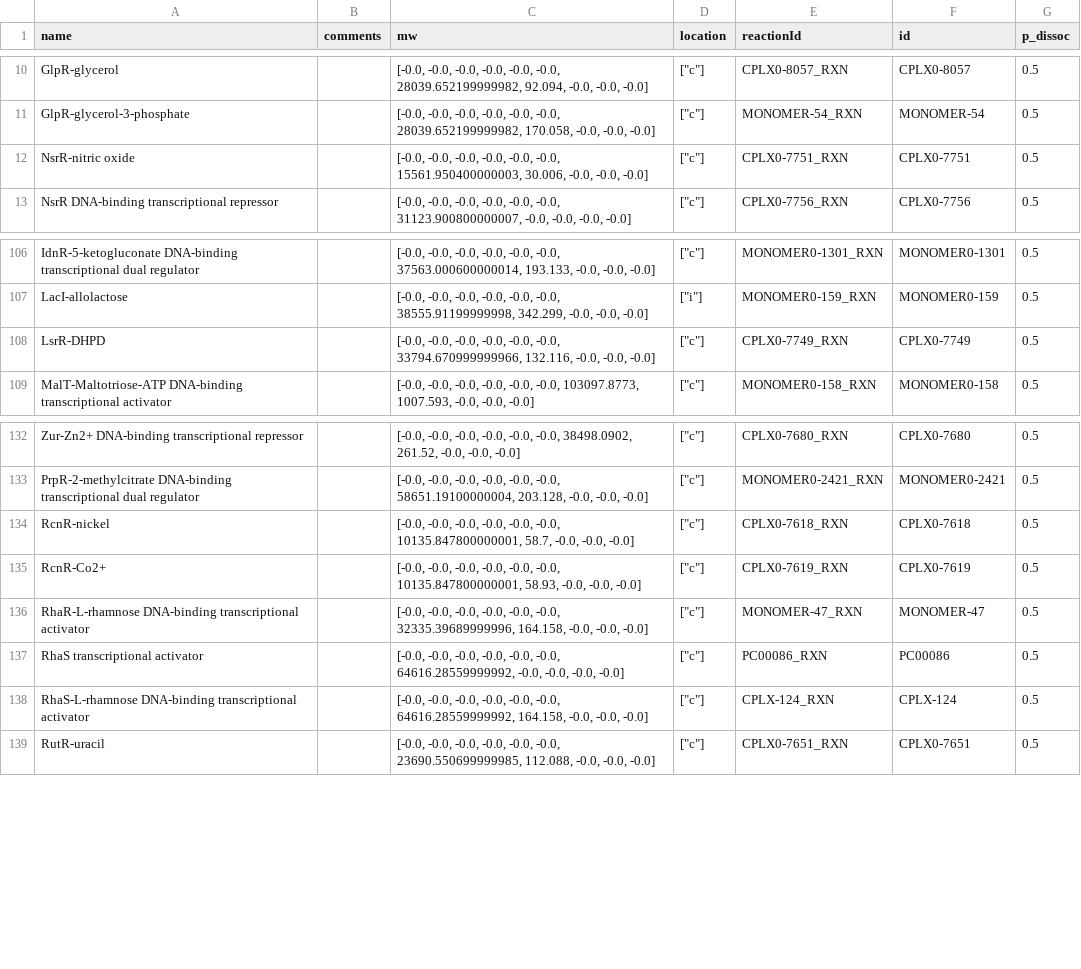
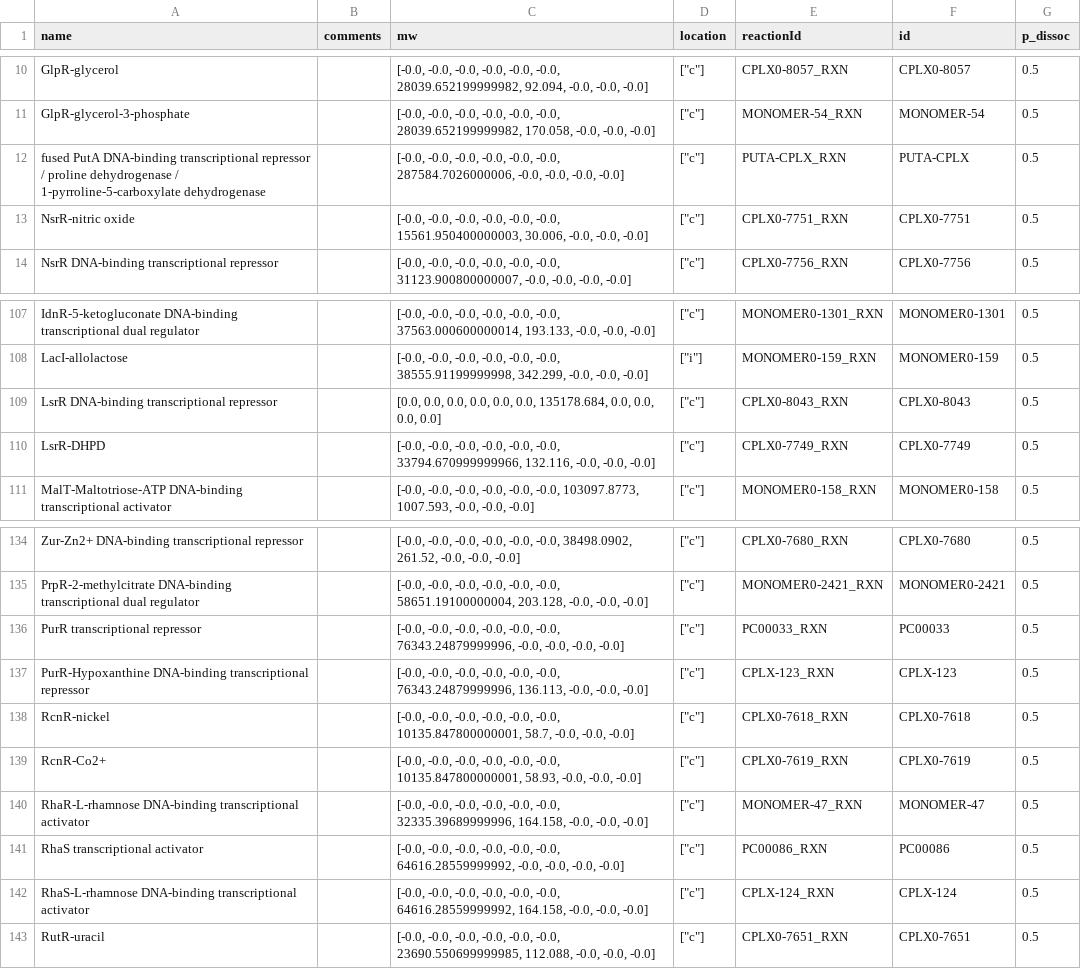
Before and after one commit to CovertLab/wcEcoli, a TSV file: reconstruction/ecoli/flat/proteinComplexes.tsv, drawn as a sheet; only a part is shown, gaps mark what is left out.

Commit message:
Adding CPLX0-8043, PC00033, CPLX-123, PUTA-CPLX frame ids to reconstruction/ecoli/flat/proteinComplexes.tsv.

```diff
--- a/reconstruction/ecoli/flat/proteinComplexes.tsv
+++ b/reconstruction/ecoli/flat/proteinComplexes.tsv
@@ -11,2 +11,3 @@
 "GlpR-glycerol-3-phosphate"	""	[-0.0, -0.0, -0.0, -0.0, -0.0, -0.0, 28039.652199999982, 170.058, -0.0, -0.0, -0.0]	["c"]	"MONOMER-54_RXN"	"MONOMER-54"	0.5
+"fused PutA DNA-binding transcriptional repressor / proline dehydrogenase / 1-pyrroline-5-carboxylate dehydrogenase"	""	[-0.0, -0.0, -0.0, -0.0, -0.0, -0.0, 287584.7026000006, -0.0, -0.0, -0.0, -0.0]	["c"]	"PUTA-CPLX_RXN"	"PUTA-CPLX"	0.5
 "NsrR-nitric oxide"	""	[-0.0, -0.0, -0.0, -0.0, -0.0, -0.0, 15561.950400000003, 30.006, -0.0, -0.0, -0.0]	["c"]	"CPLX0-7751_RXN"	"CPLX0-7751"	0.5
@@ -107,2 +108,3 @@
 "LacI-allolactose"	""	[-0.0, -0.0, -0.0, -0.0, -0.0, -0.0, 38555.91199999998, 342.299, -0.0, -0.0, -0.0]	["i"]	"MONOMER0-159_RXN"	"MONOMER0-159"	0.5
+"LsrR DNA-binding transcriptional repressor"	""	[0.0, 0.0, 0.0, 0.0, 0.0, 0.0, 135178.684, 0.0, 0.0, 0.0, 0.0]	["c"]	"CPLX0-8043_RXN"	"CPLX0-8043"	0.5
 "LsrR-DHPD"	""	[-0.0, -0.0, -0.0, -0.0, -0.0, -0.0, 33794.670999999966, 132.116, -0.0, -0.0, -0.0]	["c"]	"CPLX0-7749_RXN"	"CPLX0-7749"	0.5
@@ -133,2 +135,4 @@
 "PrpR-2-methylcitrate DNA-binding transcriptional dual regulator"	""	[-0.0, -0.0, -0.0, -0.0, -0.0, -0.0, 58651.19100000004, 203.128, -0.0, -0.0, -0.0]	["c"]	"MONOMER0-2421_RXN"	"MONOMER0-2421"	0.5
+"PurR transcriptional repressor"	""	[-0.0, -0.0, -0.0, -0.0, -0.0, -0.0, 76343.24879999996, -0.0, -0.0, -0.0, -0.0]	["c"]	"PC00033_RXN"	"PC00033"	0.5
+"PurR-Hypoxanthine DNA-binding transcriptional repressor"	""	[-0.0, -0.0, -0.0, -0.0, -0.0, -0.0, 76343.24879999996, 136.113, -0.0, -0.0, -0.0]	["c"]	"CPLX-123_RXN"	"CPLX-123"	0.5
 "RcnR-nickel"	""	[-0.0, -0.0, -0.0, -0.0, -0.0, -0.0, 10135.847800000001, 58.7, -0.0, -0.0, -0.0]	["c"]	"CPLX0-7618_RXN"	"CPLX0-7618"	0.5
```
